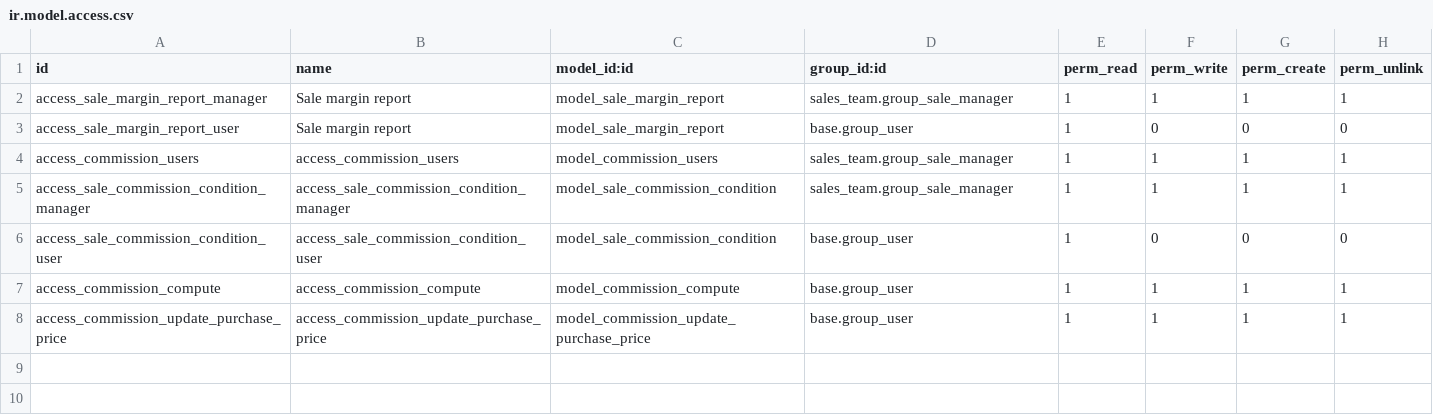
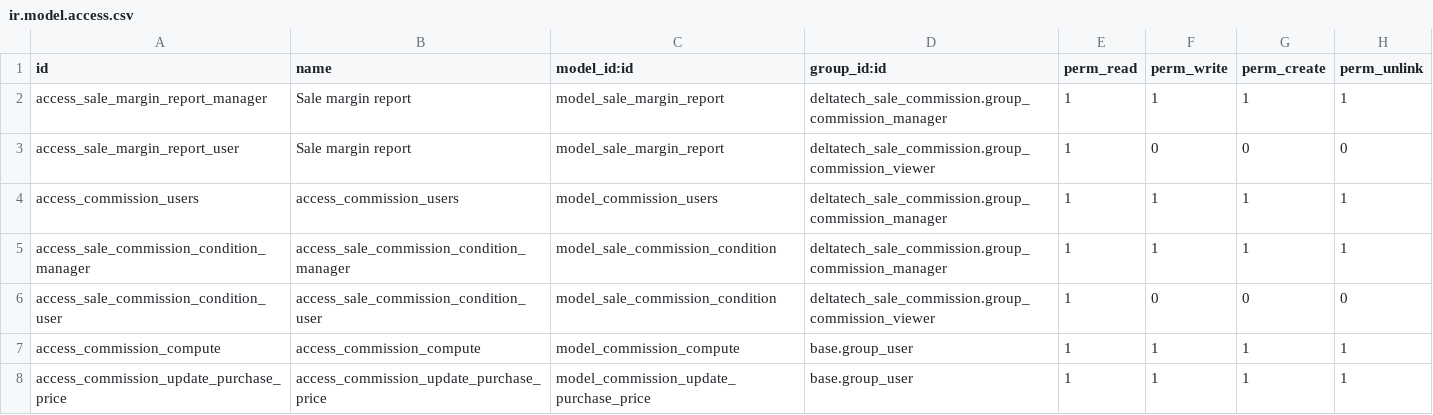
Before and after one commit to dhongu/deltatech, a CSV file: deltatech_sale_commission/security/ir.model.access.csv, drawn as a sheet.

Commit message:
deltatech_sale_commission: add dedicated commission security groups (#2608)
Port the security-group split from the 18.0 branch: introduce
group_commission_viewer (read-only) and group_commission_manager
(full CRUD, implies viewer) instead of relying on
sales_team.group_sale_manager, and gate the report/config menus and
access rules accordingly. Migration enrolls existing sale managers
into group_commission_manager on upgrade.

```diff
--- a/deltatech_sale_commission/security/ir.model.access.csv
+++ b/deltatech_sale_commission/security/ir.model.access.csv
@@ -1,7 +1,7 @@
 id,name,model_id:id,group_id:id,perm_read,perm_write,perm_create,perm_unlink
-access_sale_margin_report_manager,Sale margin report,model_sale_margin_report,sales_team.group_sale_manager,1,1,1,1
-access_sale_margin_report_user,Sale margin report,model_sale_margin_report,base.group_user,1,0,0,0
-access_commission_users,access_commission_users,model_commission_users,sales_team.group_sale_manager,1,1,1,1
-access_sale_commission_condition_manager,access_sale_commission_condition_manager,model_sale_commission_condition,sales_team.group_sale_manager,1,1,1,1
-access_sale_commission_condition_user,access_sale_commission_condition_user,model_sale_commission_condition,base.group_user,1,0,0,0
+access_sale_margin_report_manager,Sale margin report,model_sale_margin_report,deltatech_sale_commission.group_commission_manager,1,1,1,1
+access_sale_margin_report_user,Sale margin report,model_sale_margin_report,deltatech_sale_commission.group_commission_viewer,1,0,0,0
+access_commission_users,access_commission_users,model_commission_users,deltatech_sale_commission.group_commission_manager,1,1,1,1
+access_sale_commission_condition_manager,access_sale_commission_condition_manager,model_sale_commission_condition,deltatech_sale_commission.group_commission_manager,1,1,1,1
+access_sale_commission_condition_user,access_sale_commission_condition_user,model_sale_commission_condition,deltatech_sale_commission.group_commission_viewer,1,0,0,0
 access_commission_compute,access_commission_compute,model_commission_compute,base.group_user,1,1,1,1
```
Also changed, not shown: 5 other files.
